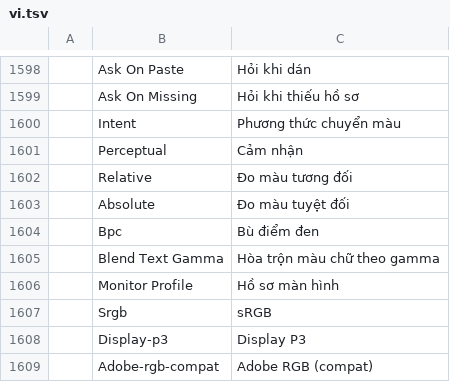
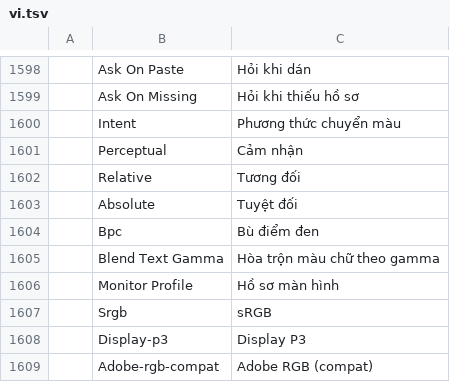
Before and after one commit to duydev/photocraft, a TSV file: crates/ui-egui/src/i18n/vi.tsv, drawn as a sheet; only a part is shown, gaps mark what is left out; the diff covers the shown part only; the diff names each change by its address in the sheet, - before the commit and + after, or states it on an @@ line.

```diff
--- a/crates/ui-egui/src/i18n/vi.tsv
+++ b/crates/ui-egui/src/i18n/vi.tsv
-C1602: Đo màu tương đối
+C1602: Tương đối
-C1603: Đo màu tuyệt đối
+C1603: Tuyệt đối
```
Also changed, not shown: 50 added rows elsewhere in this file, 1 other file.
